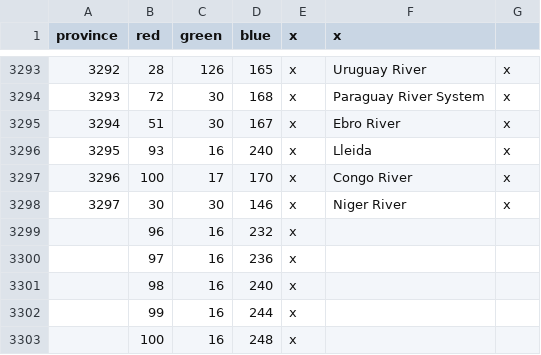
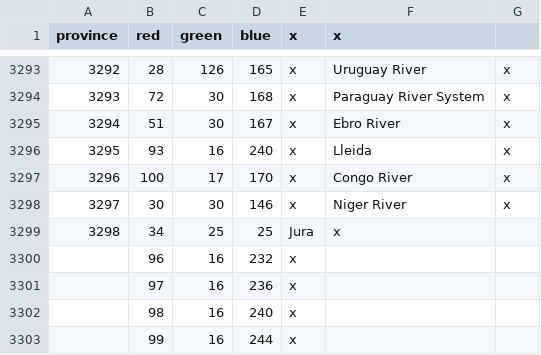
Before and after one commit to Proffan25/IGoR-PRF, a CSV file: map/definition.csv, drawn as a sheet; only a part is shown, gaps mark what is left out; the shorter side is filled out with more unchanged rows.

Commit message:
Province de mierda

```diff
--- a/map/definition.csv
+++ b/map/definition.csv
@@ -3298,2 +3298,3 @@ province;red;green;blue;x;x
 3297;30;30;146;x;Niger River;x
+3298;34;25;25;Jura;x
 ;96;16;232;x
```
Also changed, not shown: 8 other files.
